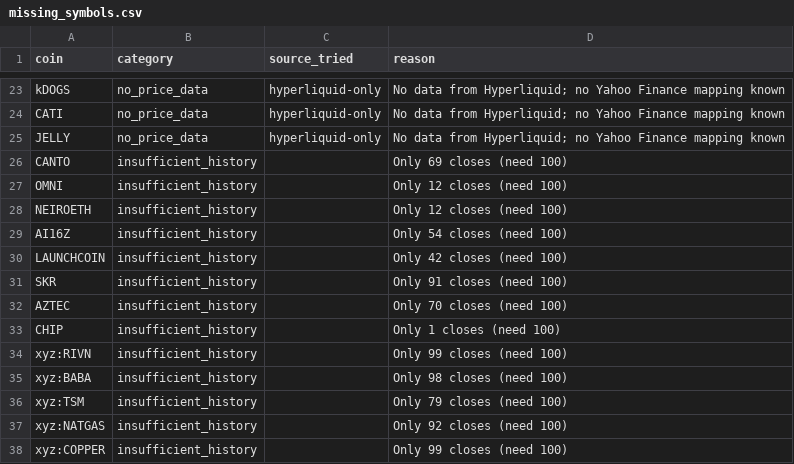
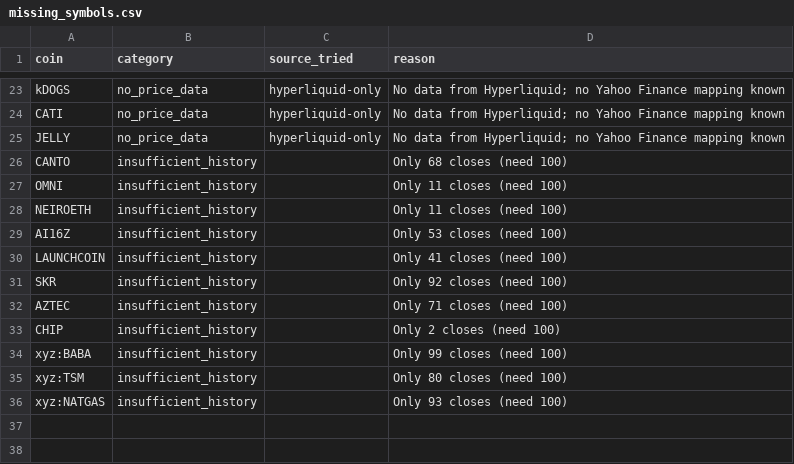
Before and after one commit to akiforge-lab/hyperliquid-momentum-scanner, a CSV file: output/missing_symbols.csv, drawn as a sheet; only a part is shown, gaps mark what is left out.

```diff
--- a/output/missing_symbols.csv
+++ b/output/missing_symbols.csv
@@ -25,14 +25,12 @@ CATI,no_price_data,hyperliquid-only,No data from Hyperliquid; no Yahoo Finance m
 JELLY,no_price_data,hyperliquid-only,No data from Hyperliquid; no Yahoo Finance mapping known
-CANTO,insufficient_history,,Only 69 closes (need 100)
-OMNI,insufficient_history,,Only 12 closes (need 100)
-NEIROETH,insufficient_history,,Only 12 closes (need 100)
-AI16Z,insufficient_history,,Only 54 closes (need 100)
-LAUNCHCOIN,insufficient_history,,Only 42 closes (need 100)
-SKR,insufficient_history,,Only 91 closes (need 100)
-AZTEC,insufficient_history,,Only 70 closes (need 100)
-CHIP,insufficient_history,,Only 1 closes (need 100)
-xyz:RIVN,insufficient_history,,Only 99 closes (need 100)
-xyz:BABA,insufficient_history,,Only 98 closes (need 100)
-xyz:TSM,insufficient_history,,Only 79 closes (need 100)
-xyz:NATGAS,insufficient_history,,Only 92 closes (need 100)
-xyz:COPPER,insufficient_history,,Only 99 closes (need 100)
+CANTO,insufficient_history,,Only 68 closes (need 100)
+OMNI,insufficient_history,,Only 11 closes (need 100)
+NEIROETH,insufficient_history,,Only 11 closes (need 100)
+AI16Z,insufficient_history,,Only 53 closes (need 100)
+LAUNCHCOIN,insufficient_history,,Only 41 closes (need 100)
+SKR,insufficient_history,,Only 92 closes (need 100)
+AZTEC,insufficient_history,,Only 71 closes (need 100)
+CHIP,insufficient_history,,Only 2 closes (need 100)
+xyz:BABA,insufficient_history,,Only 99 closes (need 100)
+xyz:TSM,insufficient_history,,Only 80 closes (need 100)
+xyz:NATGAS,insufficient_history,,Only 93 closes (need 100)
```
Also changed, not shown: output/all_rankings.csv, output/pair_momentum.csv, 8 other files.
